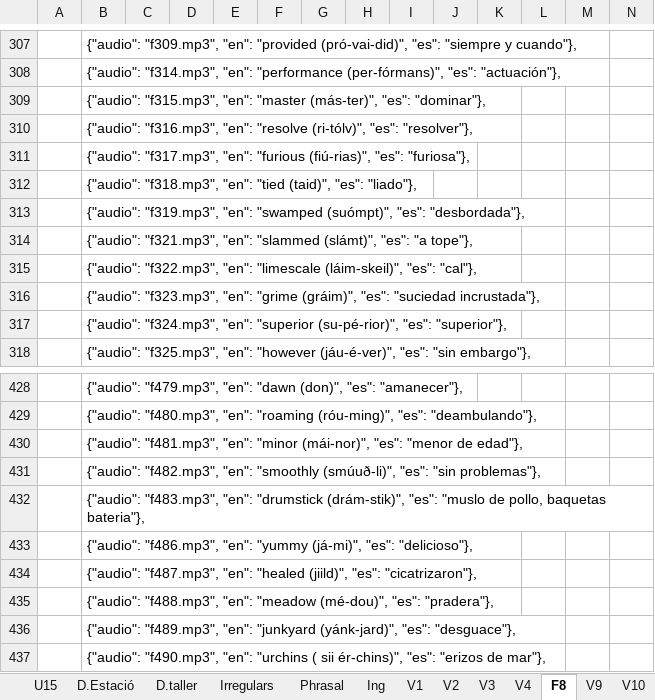
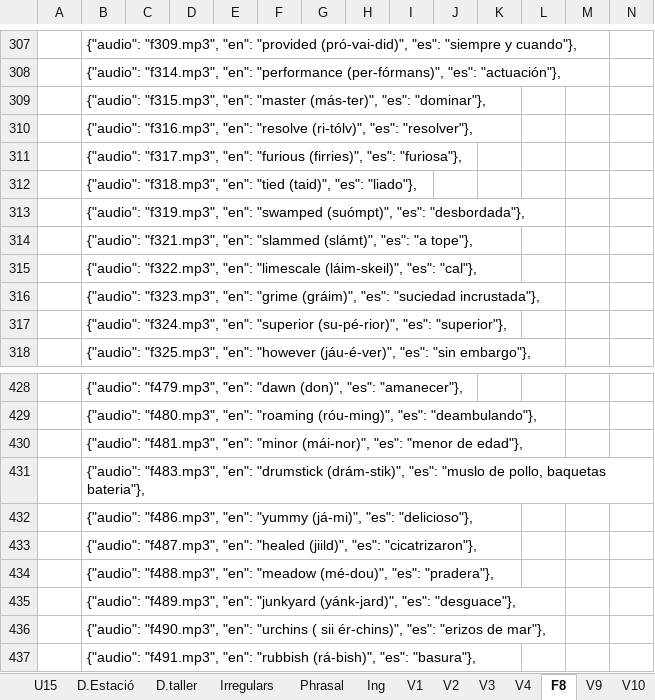
Before and after one commit to gretaclase2026/main, an Excel workbook: CODIGO EXCEL 3.xlsm, sheet F8, drawn as a sheet; only a part is shown, gaps mark what is left out; the shorter side is filled out with more unchanged rows; values as stored, in another font and other column widths than the file's, no borders; the diff names each change by its address in the sheet, - before the commit and + after, or states it on an @@ line.

```diff
--- a/CODIGO EXCEL 3.xlsm (sheet F8)
+++ b/CODIGO EXCEL 3.xlsm (sheet F8)
-B311: …"en": "furious (fiú-rias)", "es": "furiosa"},
+B311: …"en": "furious (firries)", "es": "furiosa"},
-row 431:  | {"audio": "f482.mp3", "en": "smoothly (smúuð-li)", "es": "sin problemas"},
```
Also changed, not shown: 2 other files.
